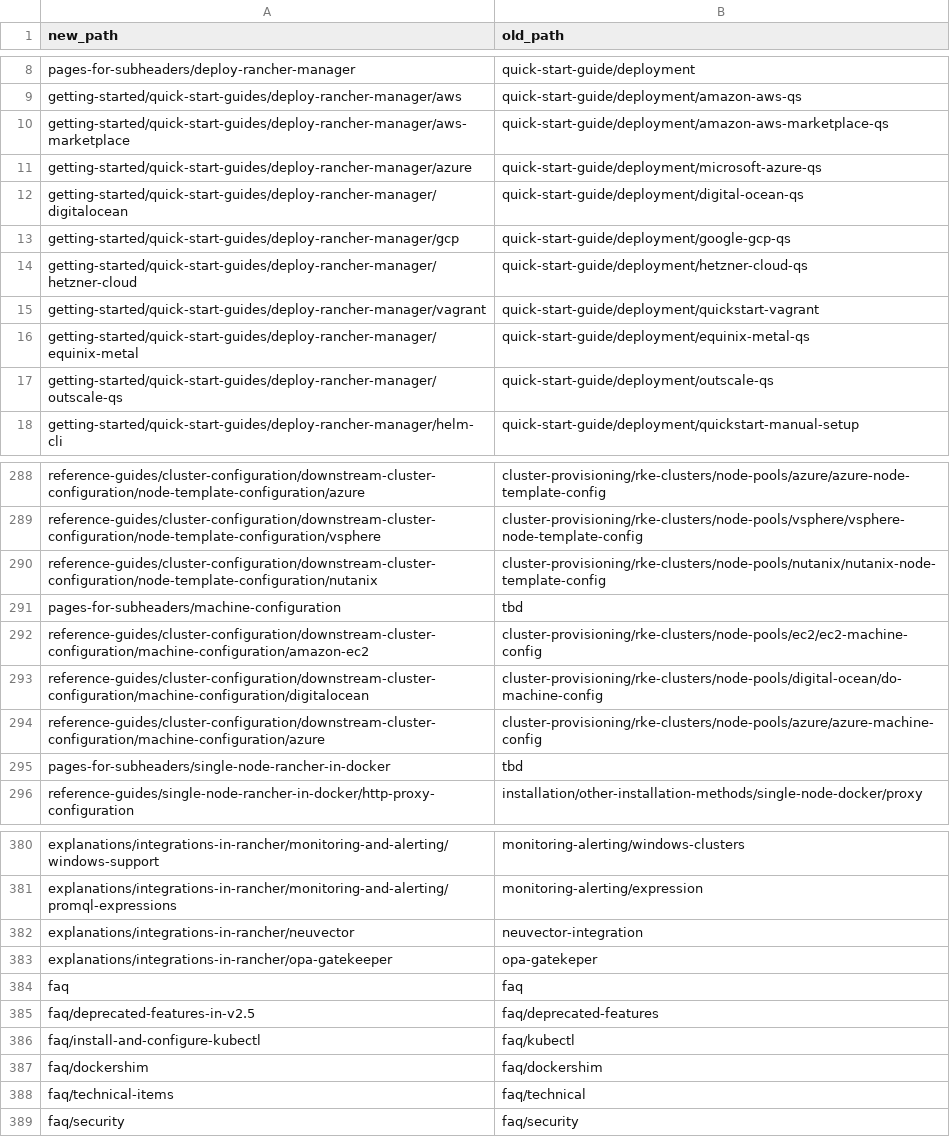
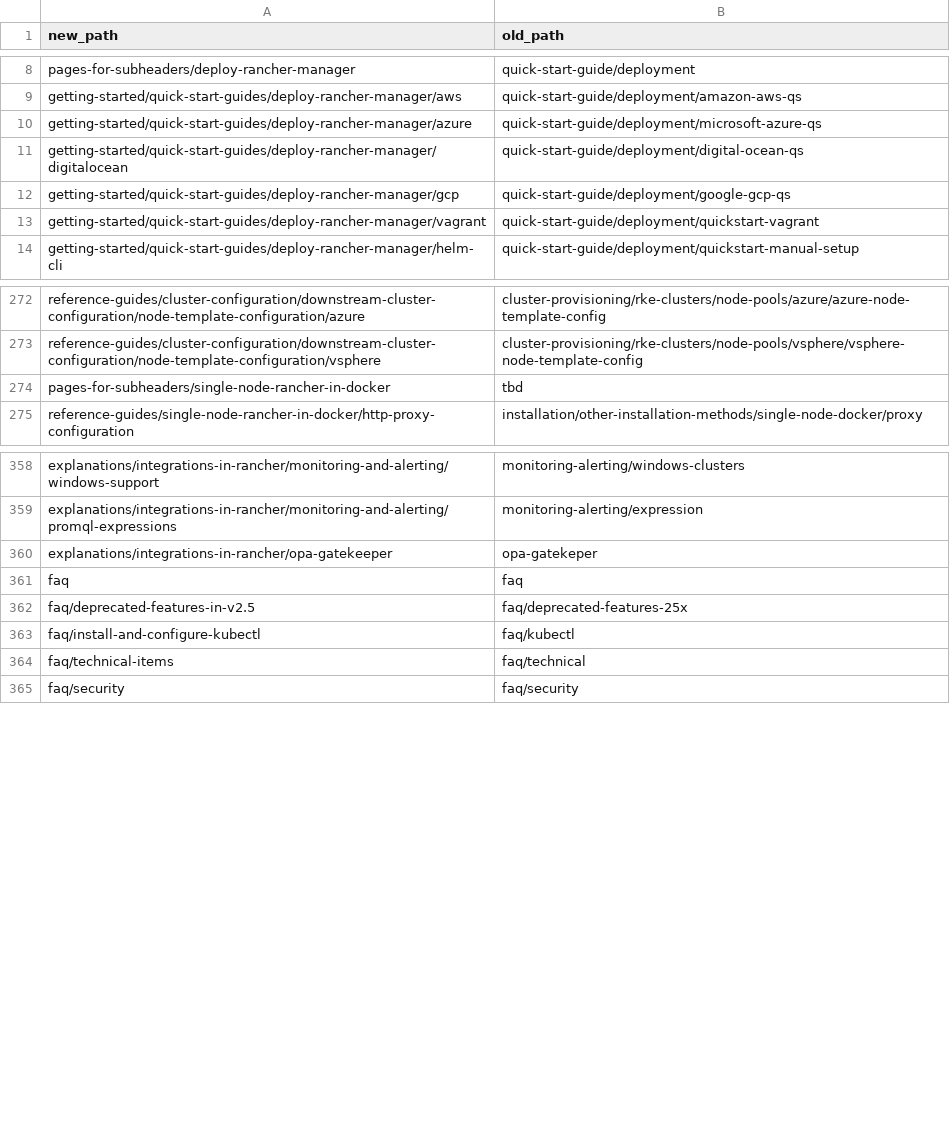
Before and after one commit to btat/rm-migration-helpers, a CSV file: file_mappings_2.5.csv, drawn as a sheet; only a part is shown, gaps mark what is left out; the diff covers the shown part only.

```diff
--- a/file_mappings_2.5.csv
+++ b/file_mappings_2.5.csv
@@ -9,3 +9,2 @@ pages-for-subheaders/deploy-rancher-manager, quick-start-guide/deployment
 getting-started/quick-start-guides/deploy-rancher-manager/aws, quick-start-guide/deployment/amazon-aws-qs
-getting-started/quick-start-guides/deploy-rancher-manager/aws-marketplace, quick-start-guide/deployment/amazon-aws-marketplace-qs
 getting-started/quick-start-guides/deploy-rancher-manager/azure, quick-start-guide/deployment/microsoft-azure-qs
@@ -13,6 +12,3 @@ getting-started/quick-start-guides/deploy-rancher-manager/digitalocean, quick-st
 getting-started/quick-start-guides/deploy-rancher-manager/gcp, quick-start-guide/deployment/google-gcp-qs
-getting-started/quick-start-guides/deploy-rancher-manager/hetzner-cloud, quick-start-guide/deployment/hetzner-cloud-qs
 getting-started/quick-start-guides/deploy-rancher-manager/vagrant, quick-start-guide/deployment/quickstart-vagrant
-getting-started/quick-start-guides/deploy-rancher-manager/equinix-metal, quick-start-guide/deployment/equinix-metal-qs
-getting-started/quick-start-guides/deploy-rancher-manager/outscale-qs, quick-start-guide/deployment/outscale-qs
 getting-started/quick-start-guides/deploy-rancher-manager/helm-cli, quick-start-guide/deployment/quickstart-manual-setup
@@ -289,7 +273,2 @@ reference-guides/cluster-configuration/downstream-cluster-configuration/node-tem
 reference-guides/cluster-configuration/downstream-cluster-configuration/node-template-configuration/vsphere, cluster-provisioning/rke-clusters/node-pools/vsphere/vsphere-node-template-config
-reference-guides/cluster-configuration/downstream-cluster-configuration/node-template-configuration/nutanix, cluster-provisioning/rke-clusters/node-pools/nutanix/nutanix-node-template-config
-pages-for-subheaders/machine-configuration, tbd
-reference-guides/cluster-configuration/downstream-cluster-configuration/machine-configuration/amazon-ec2, cluster-provisioning/rke-clusters/node-pools/ec2/ec2-machine-config
-reference-guides/cluster-configuration/downstream-cluster-configuration/machine-configuration/digitalocean, cluster-provisioning/rke-clusters/node-pools/digital-ocean/do-machine-config
-reference-guides/cluster-configuration/downstream-cluster-configuration/machine-configuration/azure, cluster-provisioning/rke-clusters/node-pools/azure/azure-machine-config
 pages-for-subheaders/single-node-rancher-in-docker, tbd
@@ -381,8 +359,6 @@ explanations/integrations-in-rancher/monitoring-and-alerting/windows-support, mo
 explanations/integrations-in-rancher/monitoring-and-alerting/promql-expressions, monitoring-alerting/expression
-explanations/integrations-in-rancher/neuvector, neuvector-integration
 explanations/integrations-in-rancher/opa-gatekeeper, opa-gatekeper
 faq, faq
-faq/deprecated-features-in-v2.5, faq/deprecated-features
+faq/deprecated-features-in-v2.5, faq/deprecated-features-25x
 faq/install-and-configure-kubectl, faq/kubectl
-faq/dockershim, faq/dockershim
 faq/technical-items, faq/technical
```
Also changed, not shown: 3 added rows, 26 removed rows and 10 edited cells elsewhere in this file.
